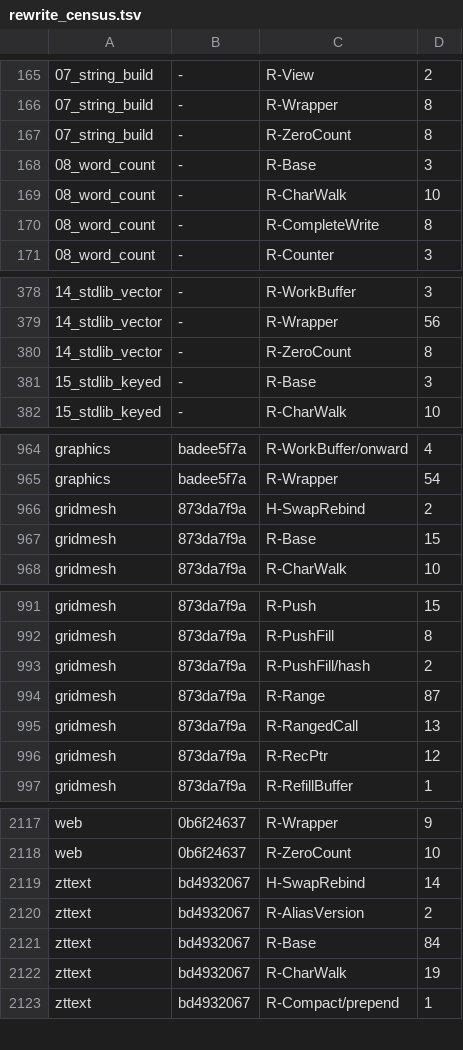
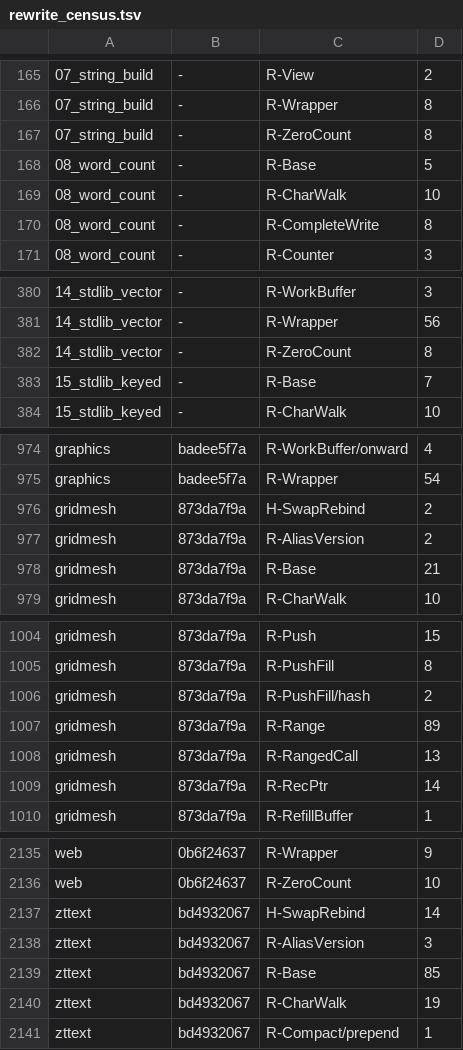
Before and after one commit to loft-lang/loft, a TSV file: bench/portal/rewrite_census.tsv, drawn as a sheet; only a part is shown, gaps mark what is left out; the diff covers the shown part only.

```diff
--- a/bench/portal/rewrite_census.tsv
+++ b/bench/portal/rewrite_census.tsv
@@ -167,3 +167,3 @@
 07_string_build	-	R-ZeroCount	8
-08_word_count	-	R-Base	3
+08_word_count	-	R-Base	5
 08_word_count	-	R-CharWalk	10
@@ -380,3 +382,3 @@
 14_stdlib_vector	-	R-ZeroCount	8
-15_stdlib_keyed	-	R-Base	3
+15_stdlib_keyed	-	R-Base	7
 15_stdlib_keyed	-	R-CharWalk	10
@@ -966,3 +976,4 @@ graphics	badee5f7a	R-Wrapper	54
 gridmesh	873da7f9a	H-SwapRebind	2
-gridmesh	873da7f9a	R-Base	15
+gridmesh	873da7f9a	R-AliasVersion	2
+gridmesh	873da7f9a	R-Base	21
 gridmesh	873da7f9a	R-CharWalk	10
@@ -993,5 +1006,5 @@ gridmesh	873da7f9a	R-PushFill	8
 gridmesh	873da7f9a	R-PushFill/hash	2
-gridmesh	873da7f9a	R-Range	87
+gridmesh	873da7f9a	R-Range	89
 gridmesh	873da7f9a	R-RangedCall	13
-gridmesh	873da7f9a	R-RecPtr	12
+gridmesh	873da7f9a	R-RecPtr	14
 gridmesh	873da7f9a	R-RefillBuffer	1
@@ -2119,4 +2137,4 @@ web	0b6f24637	R-ZeroCount	10
 zttext	bd4932067	H-SwapRebind	14
-zttext	bd4932067	R-AliasVersion	2
-zttext	bd4932067	R-Base	84
+zttext	bd4932067	R-AliasVersion	3
+zttext	bd4932067	R-Base	85
 zttext	bd4932067	R-CharWalk	19
```
Also changed, not shown: 18 added rows and 23 edited cells elsewhere in this file.
